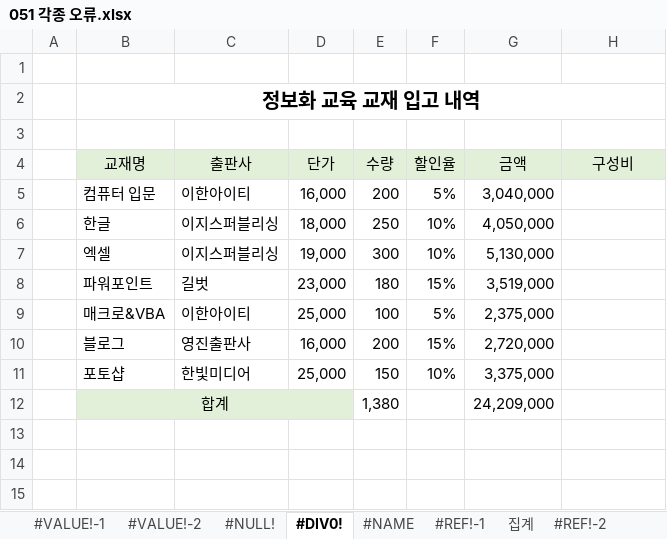
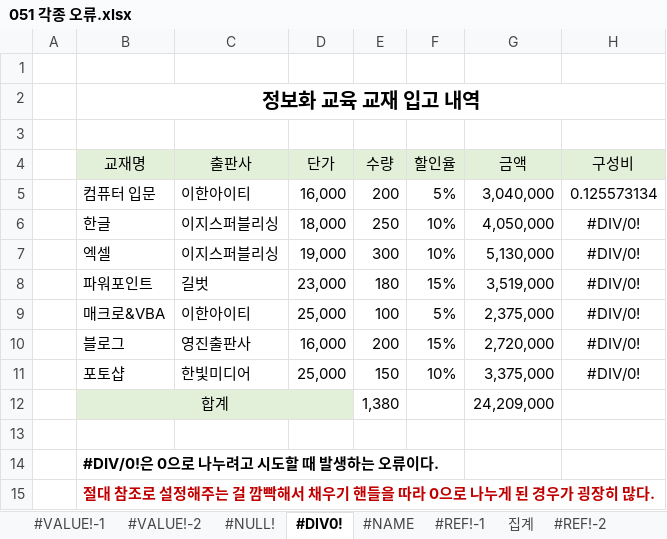
Before and after one commit to wjcho0303/ExcelPractice, an Excel workbook: 051 각종 오류.xlsx, sheet #DIV0!, drawn as a sheet; values as stored, in another font and other column widths than the file's, no borders; the diff names each change by its address in the sheet, - before the commit and + after, or states it on an @@ line.

```diff
--- a/051 각종 오류.xlsx (sheet #DIV0!)
+++ b/051 각종 오류.xlsx (sheet #DIV0!)
-H5 (구성비): (empty)
+H5 (구성비): 0.125573134
-H6:H11 (구성비): (empty)
+H6:H11 (구성비): #DIV/0!
+row 13: (empty)
+row 14:  | #DIV/0!은 0으로 나누려고 시도할 때 발생하는 오류이다.
+row 15:  | 절대 참조로 설정해주는 걸 깜빡해서 채우기 핸들을 따라 0으로 나누게 된 경우가 굉장히 많다.
```
Also changed, not shown: sheet #REF!-2, sheet #NA, sheet 집계, sheet #NULL!, sheet #VALUE!-2, sheet #NUM!, 3 more sheets, charts or pictures, 3 other files.
